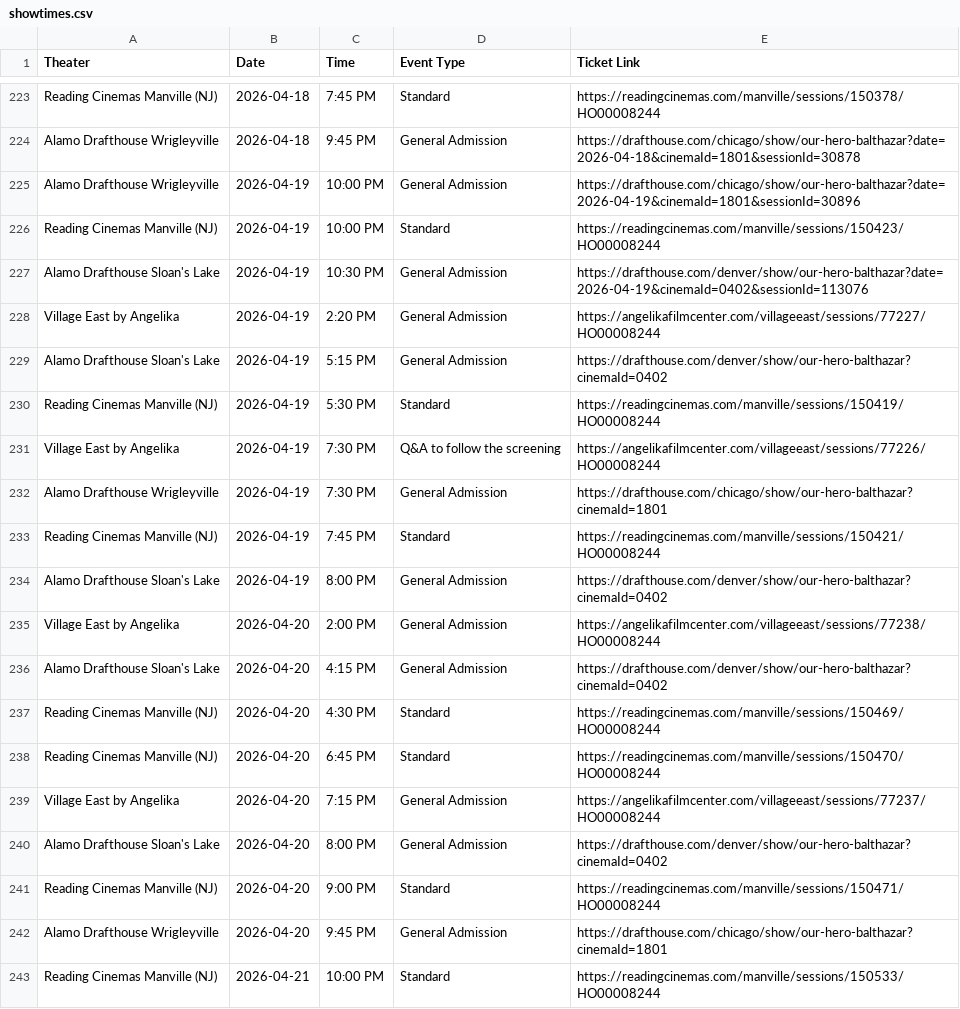
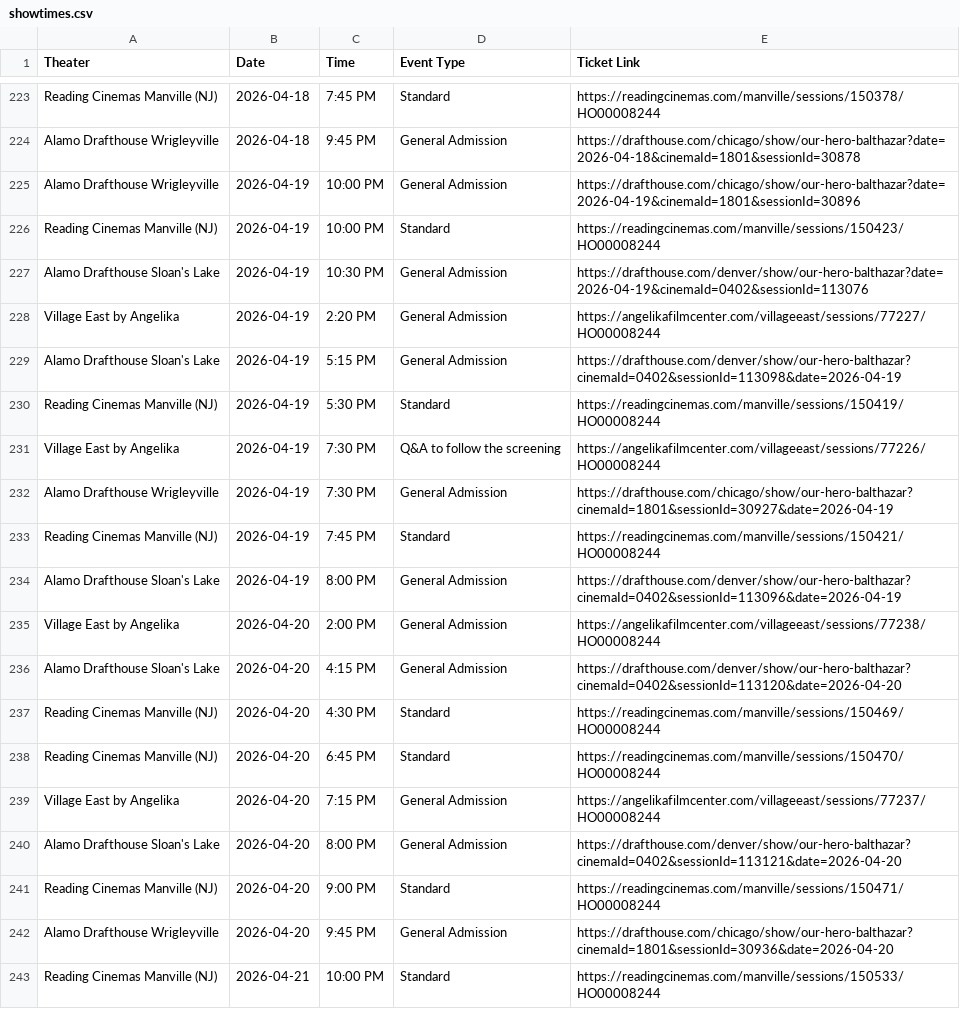
Before and after one commit to rommelnunez/wg-website, a CSV file: public/data/showtimes.csv, drawn as a sheet; only a part is shown, gaps mark what is left out; the diff covers the shown part only.

```diff
--- a/public/data/showtimes.csv
+++ b/public/data/showtimes.csv
@@ -228,10 +228,10 @@ Alamo Drafthouse Sloan's Lake,2026-04-19,10:30 PM,General Admission,https://draf
 Village East by Angelika,2026-04-19,2:20 PM,General Admission,https://angelikafilmcenter.com/villageeast/sessions/77227/HO00008244
-Alamo Drafthouse Sloan's Lake,2026-04-19,5:15 PM,General Admission,https://drafthouse.com/denver/show/our-hero-balthazar?cinemaId=0402
+Alamo Drafthouse Sloan's Lake,2026-04-19,5:15 PM,General Admission,https://drafthouse.com/denver/show/our-hero-balthazar?cinemaId=0402&sessionId=113098&date=2026-04-19
 Reading Cinemas Manville (NJ),2026-04-19,5:30 PM,Standard,https://readingcinemas.com/manville/sessions/150419/HO00008244
 Village East by Angelika,2026-04-19,7:30 PM,Q&A to follow the screening,https://angelikafilmcenter.com/villageeast/sessions/77226/HO00008244
-Alamo Drafthouse Wrigleyville,2026-04-19,7:30 PM,General Admission,https://drafthouse.com/chicago/show/our-hero-balthazar?cinemaId=1801
+Alamo Drafthouse Wrigleyville,2026-04-19,7:30 PM,General Admission,https://drafthouse.com/chicago/show/our-hero-balthazar?cinemaId=1801&sessionId=30927&date=2026-04-19
 Reading Cinemas Manville (NJ),2026-04-19,7:45 PM,Standard,https://readingcinemas.com/manville/sessions/150421/HO00008244
-Alamo Drafthouse Sloan's Lake,2026-04-19,8:00 PM,General Admission,https://drafthouse.com/denver/show/our-hero-balthazar?cinemaId=0402
+Alamo Drafthouse Sloan's Lake,2026-04-19,8:00 PM,General Admission,https://drafthouse.com/denver/show/our-hero-balthazar?cinemaId=0402&sessionId=113096&date=2026-04-19
 Village East by Angelika,2026-04-20,2:00 PM,General Admission,https://angelikafilmcenter.com/villageeast/sessions/77238/HO00008244
-Alamo Drafthouse Sloan's Lake,2026-04-20,4:15 PM,General Admission,https://drafthouse.com/denver/show/our-hero-balthazar?cinemaId=0402
+Alamo Drafthouse Sloan's Lake,2026-04-20,4:15 PM,General Admission,https://drafthouse.com/denver/show/our-hero-balthazar?cinemaId=0402&sessionId=113120&date=2026-04-20
 Reading Cinemas Manville (NJ),2026-04-20,4:30 PM,Standard,https://readingcinemas.com/manville/sessions/150469/HO00008244
@@ -239,5 +239,5 @@ Reading Cinemas Manville (NJ),2026-04-20,6:45 PM,Standard,https://readingcinemas
 Village East by Angelika,2026-04-20,7:15 PM,General Admission,https://angelikafilmcenter.com/villageeast/sessions/77237/HO00008244
-Alamo Drafthouse Sloan's Lake,2026-04-20,8:00 PM,General Admission,https://drafthouse.com/denver/show/our-hero-balthazar?cinemaId=0402
+Alamo Drafthouse Sloan's Lake,2026-04-20,8:00 PM,General Admission,https://drafthouse.com/denver/show/our-hero-balthazar?cinemaId=0402&sessionId=113121&date=2026-04-20
 Reading Cinemas Manville (NJ),2026-04-20,9:00 PM,Standard,https://readingcinemas.com/manville/sessions/150471/HO00008244
-Alamo Drafthouse Wrigleyville,2026-04-20,9:45 PM,General Admission,https://drafthouse.com/chicago/show/our-hero-balthazar?cinemaId=1801
+Alamo Drafthouse Wrigleyville,2026-04-20,9:45 PM,General Admission,https://drafthouse.com/chicago/show/our-hero-balthazar?cinemaId=1801&sessionId=30936&date=2026-04-20
 Reading Cinemas Manville (NJ),2026-04-21,10:00 PM,Standard,https://readingcinemas.com/manville/sessions/150533/HO00008244
```
Also changed, not shown: 23 edited cells elsewhere in this file.
